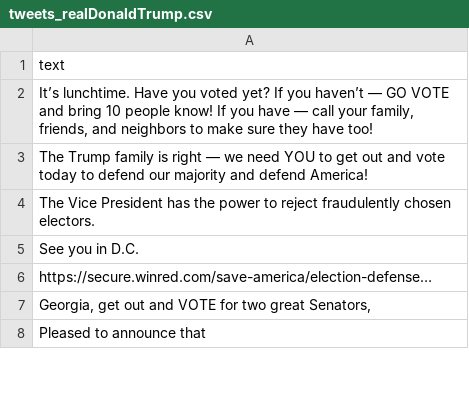
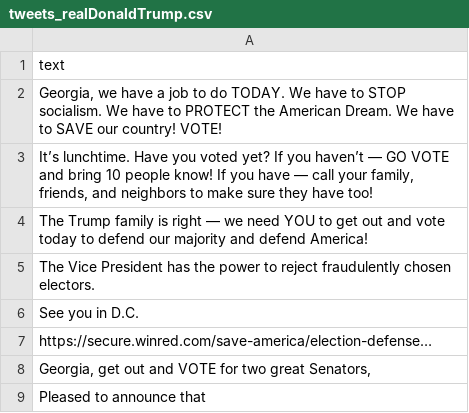
Before and after one commit to alisanhos/analisis_sentimientos, a CSV file: Notebook/influencers/tweets_realDonaldTrump.csv, drawn as a sheet; only a part is shown; the diff covers the shown part only; the diff names each change by its address in the sheet, - before the commit and + after, or states it on an @@ line.

```diff
--- a/Notebook/influencers/tweets_realDonaldTrump.csv
+++ b/Notebook/influencers/tweets_realDonaldTrump.csv
+row 2: Georgia, we have a job to do TODAY. We have to STOP socialism. We have to PROTECT the American Dream. We have to SAVE our country! VOTE!
```
Also changed, not shown: other rows of this file, Notebook/influencers/tweets_Cobratate.csv, Notebook/influencers/tweets_Pontifex.csv, 11 other files.
